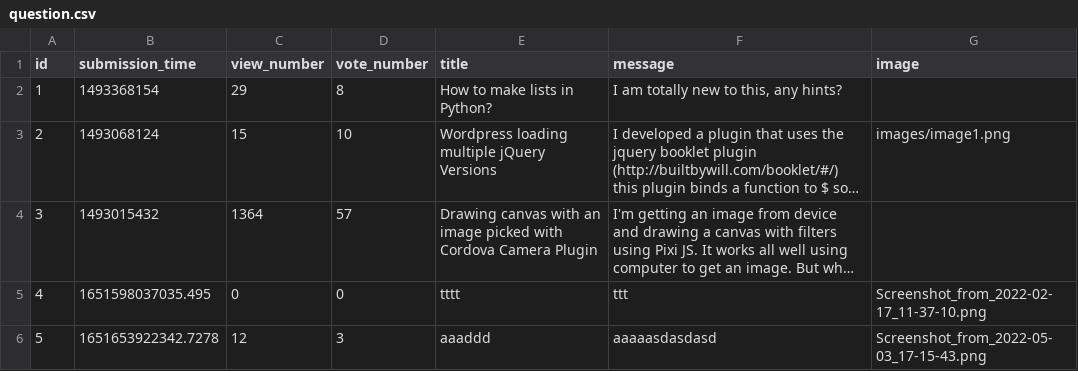
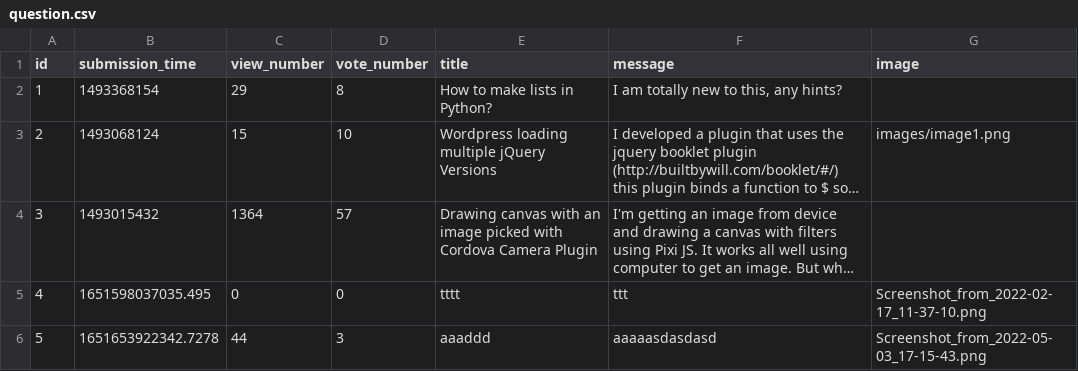
Before and after one commit to mGuy09/Ask-mate, a CSV file: sample_data/question.csv, drawn as a sheet; long unchanged cells end in …; the diff names each change by its address in the sheet, - before the commit and + after, or states it on an @@ line.

```diff
--- a/sample_data/question.csv
+++ b/sample_data/question.csv
-C6 (view_number): 12
+C6 (view_number): 44
```
Also changed, not shown: sample_data/answer.csv, 2 other files.
